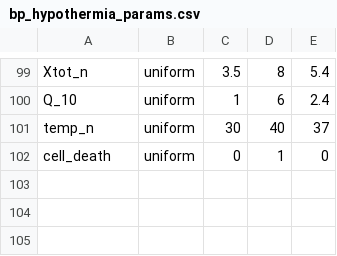
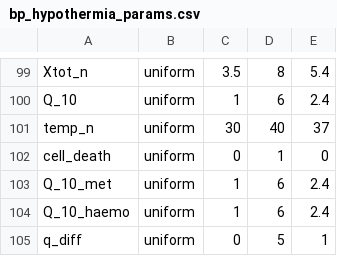
Before and after one commit to multimodalspectroscopy/hypothermia-bayescmd, a CSV file: bcmd-files/sensitivity/param_files/bp_hypothermia_params.csv, drawn as a sheet; only a part is shown, gaps mark what is left out; the diff names each change by its address in the sheet, - before the commit and + after, or states it on an @@ line.

Commit message:
Include all model version parameters

```diff
--- a/bcmd-files/sensitivity/param_files/bp_hypothermia_params.csv
+++ b/bcmd-files/sensitivity/param_files/bp_hypothermia_params.csv
+row 103: Q_10_met | uniform | 1 | 6 | 2.4
+row 104: Q_10_haemo | uniform | 1 | 6 | 2.4
+row 105: q_diff | uniform | 0 | 5 | 1
```
